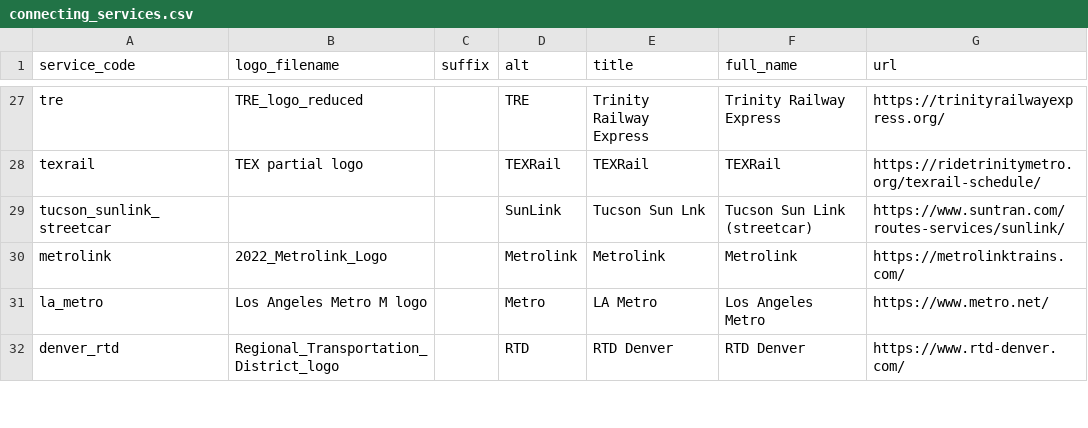
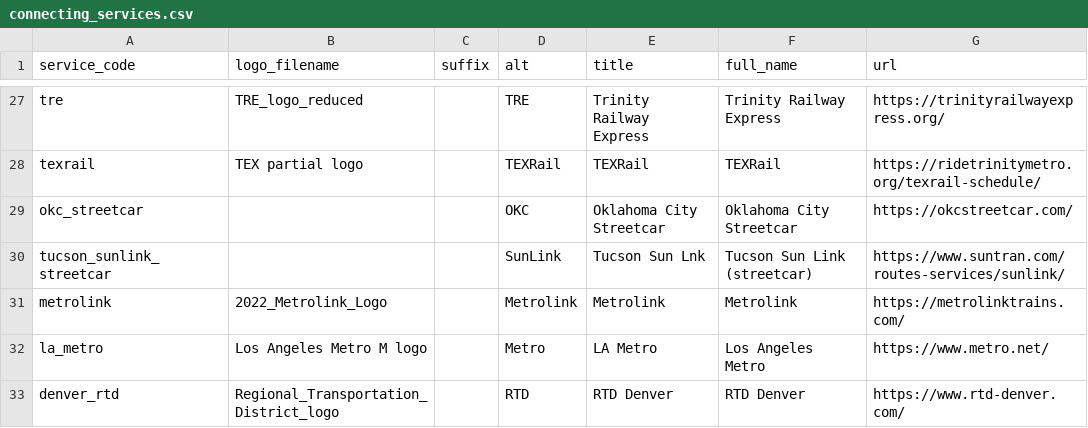
Before and after one commit to neroden/timetable_kit, a CSV file: timetable_kit/connecting_services/connecting_services.csv, drawn as a sheet; only a part is shown, gaps mark what is left out.

Commit message:
Connecting services: add OKC Streetcar.  Update Heartland Flyer to match (broken b/c missing SWC data)

```diff
--- a/timetable_kit/connecting_services/connecting_services.csv
+++ b/timetable_kit/connecting_services/connecting_services.csv
@@ -28,2 +28,3 @@ tre,TRE_logo_reduced,,TRE,Trinity Railway Express,Trinity Railway Express,https:
 texrail,TEX partial logo,,TEXRail,TEXRail,TEXRail,https://ridetrinitymetro.org/texrail-schedule/
+okc_streetcar,,,OKC,Oklahoma City Streetcar,Oklahoma City Streetcar,https://okcstreetcar.com/
 tucson_sunlink_streetcar,,,SunLink,Tucson Sun Lnk,Tucson Sun Link (streetcar),https://www.suntran.com/routes-services/sunlink/
```
Also changed, not shown: 3 other files.
